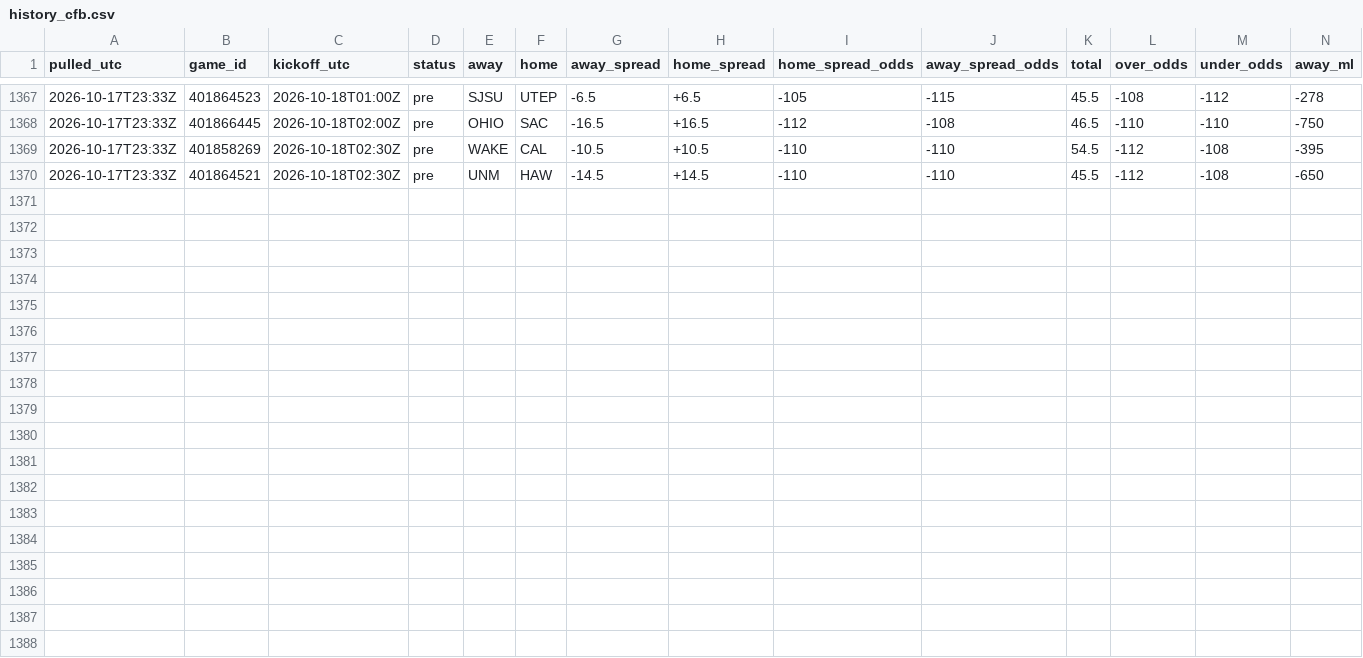
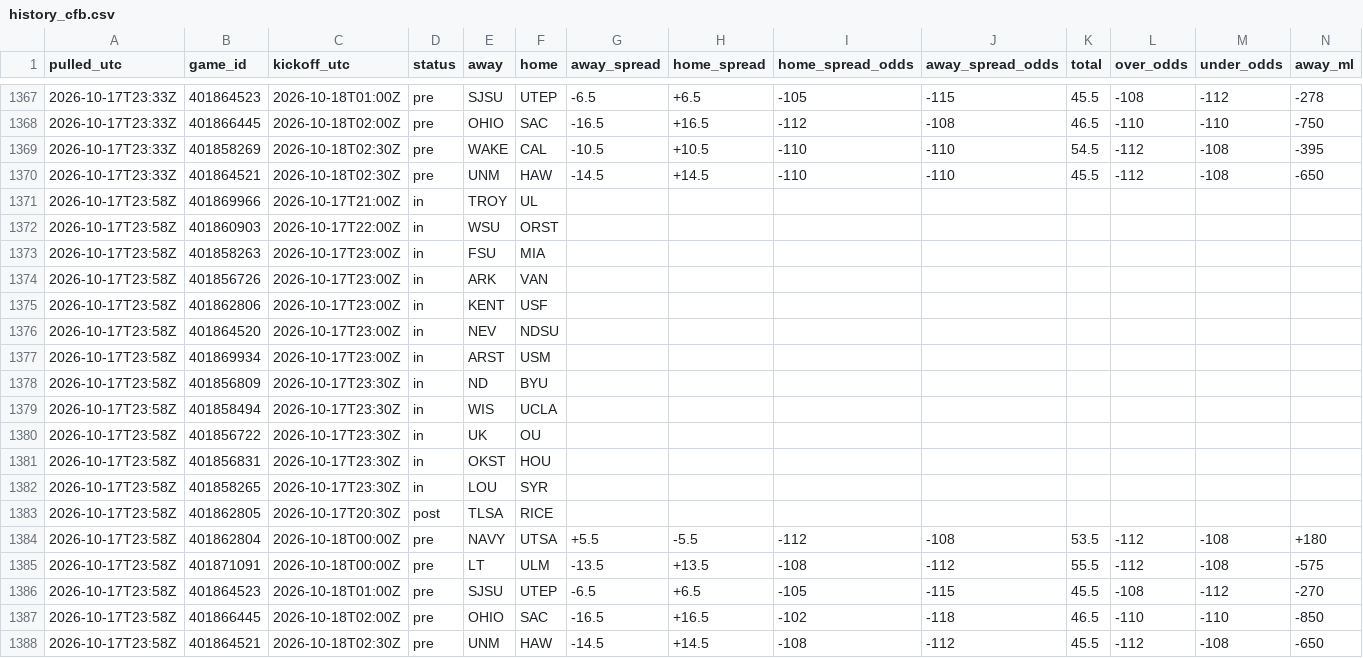
Before and after one commit to tdfarrell/betting-research, a CSV file: data/odds/history_cfb.csv, drawn as a sheet; only a part is shown, gaps mark what is left out; rows hold the shown columns only; the diff names each change by its address in the sheet, - before the commit and + after, or states it on an @@ line.

Commit message:
data: 2026-10-17T23:59Z

```diff
--- a/data/odds/history_cfb.csv
+++ b/data/odds/history_cfb.csv
+row 1371: 2026-10-17T23:58Z | 401869966 | 2026-10-17T21:00Z | in | TROY | UL
+row 1372: 2026-10-17T23:58Z | 401860903 | 2026-10-17T22:00Z | in | WSU | ORST
+row 1373: 2026-10-17T23:58Z | 401858263 | 2026-10-17T23:00Z | in | FSU | MIA
+row 1374: 2026-10-17T23:58Z | 401856726 | 2026-10-17T23:00Z | in | ARK | VAN
+row 1375: 2026-10-17T23:58Z | 401862806 | 2026-10-17T23:00Z | in | KENT | USF
+row 1376: 2026-10-17T23:58Z | 401864520 | 2026-10-17T23:00Z | in | NEV | NDSU
+row 1377: 2026-10-17T23:58Z | 401869934 | 2026-10-17T23:00Z | in | ARST | USM
+row 1378: 2026-10-17T23:58Z | 401856809 | 2026-10-17T23:30Z | in | ND | BYU
+row 1379: 2026-10-17T23:58Z | 401858494 | 2026-10-17T23:30Z | in | WIS | UCLA
+row 1380: 2026-10-17T23:58Z | 401856722 | 2026-10-17T23:30Z | in | UK | OU
+row 1381: 2026-10-17T23:58Z | 401856831 | 2026-10-17T23:30Z | in | OKST | HOU
+row 1382: 2026-10-17T23:58Z | 401858265 | 2026-10-17T23:30Z | in | LOU | SYR
+row 1383: 2026-10-17T23:58Z | 401862805 | 2026-10-17T20:30Z | post | TLSA | RICE
+row 1384: 2026-10-17T23:58Z | 401862804 | 2026-10-18T00:00Z | pre | NAVY | UTSA | +5.5 | -5.5 | -112 | -108 | 53.5 | -112 | -108 | +180
+row 1385: 2026-10-17T23:58Z | 401871091 | 2026-10-18T00:00Z | pre | LT | ULM | -13.5 | +13.5 | -108 | -112 | 55.5 | -112 | -108 | -575
+row 1386: 2026-10-17T23:58Z | 401864523 | 2026-10-18T01:00Z | pre | SJSU | UTEP | -6.5 | +6.5 | -105 | -115 | 45.5 | -108 | -112 | -270
+row 1387: 2026-10-17T23:58Z | 401866445 | 2026-10-18T02:00Z | pre | OHIO | SAC | -16.5 | +16.5 | -102 | -118 | 46.5 | -110 | -110 | -850
+row 1388: 2026-10-17T23:58Z | 401864521 | 2026-10-18T02:30Z | pre | UNM | HAW | -14.5 | +14.5 | -108 | -112 | 45.5 | -112 | -108 | -650
```
Also changed, not shown: data/boards/nfl_2026_wk06.csv, data/boards/nfl_2026_wk07.csv, 32 other files.
